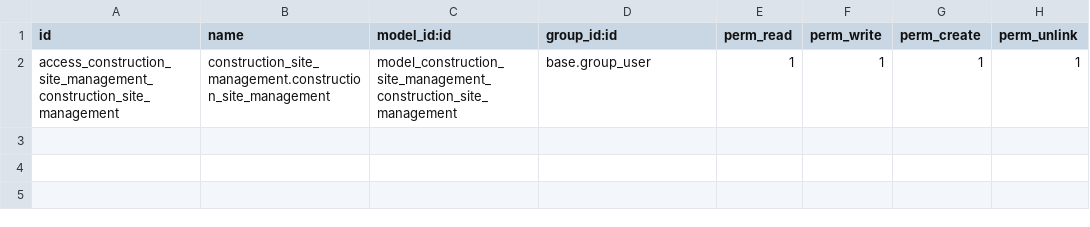
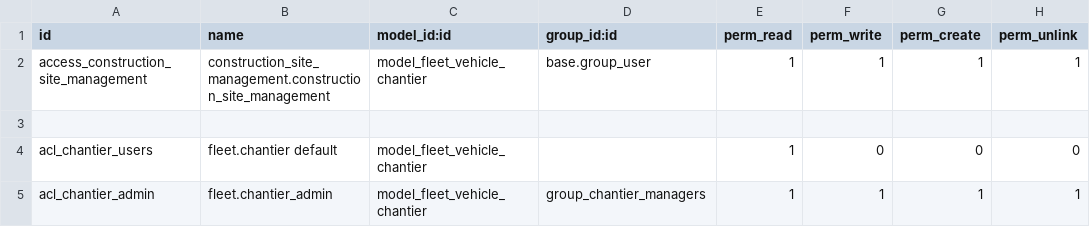
Before and after one commit to theDevSp/construction_site_management, a CSV file: security/ir.model.access.csv, drawn as a sheet.

Commit message:
Version 12_12_2022
La version du model "chantier" avec les droits d'accés

```diff
--- a/security/ir.model.access.csv
+++ b/security/ir.model.access.csv
@@ -1,2 +1,5 @@
 id,name,model_id:id,group_id:id,perm_read,perm_write,perm_create,perm_unlink
-access_construction_site_management_construction_site_management,construction_site_management.construction_site_management,model_construction_site_management_construction_site_management,base.group_user,1,1,1,1
+access_construction_site_management,construction_site_management.construction_site_management,model_fleet_vehicle_chantier,base.group_user,1,1,1,1
+
+acl_chantier_users,fleet.chantier default,model_fleet_vehicle_chantier,,1,0,0,0
+acl_chantier_admin,fleet.chantier_admin,model_fleet_vehicle_chantier,group_chantier_managers,1,1,1,1
```
Also changed, not shown: 2 other files.
